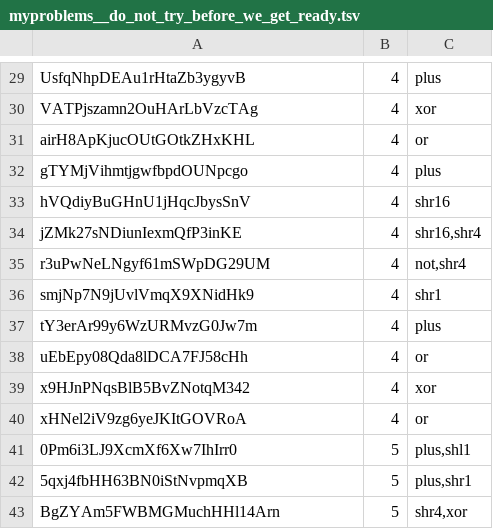
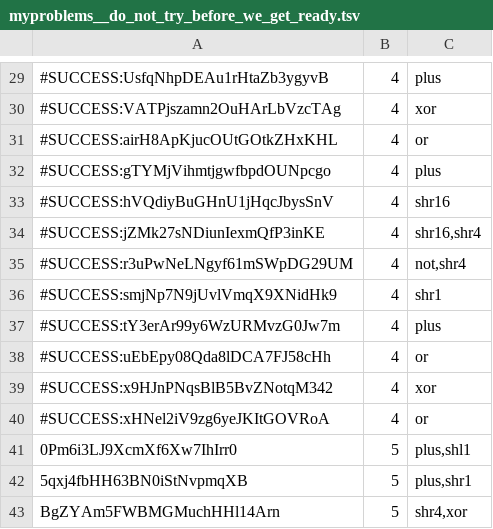
Before and after one commit to NekoSamaDuce/icfpc2013, a TSV file: data/myproblems__do_not_try_before_we_get_ready.tsv, drawn as a sheet; only a part is shown, gaps mark what is left out; the diff covers the shown part only; the diff names each change by its address in the sheet, - before the commit and + after, or states it on an @@ line.

```diff
--- a/data/myproblems__do_not_try_before_we_get_ready.tsv
+++ b/data/myproblems__do_not_try_before_we_get_ready.tsv
-A29: UsfqNhpDEAu1rHtaZb3ygyvB
+A29: #SUCCESS:UsfqNhpDEAu1rHtaZb3ygyvB
-A30: VATPjszamn2OuHArLbVzcTAg
+A30: #SUCCESS:VATPjszamn2OuHArLbVzcTAg
-A31: airH8ApKjucOUtGOtkZHxKHL
+A31: #SUCCESS:airH8ApKjucOUtGOtkZHxKHL
-A32: gTYMjVihmtjgwfbpdOUNpcgo
+A32: #SUCCESS:gTYMjVihmtjgwfbpdOUNpcgo
-A33: hVQdiyBuGHnU1jHqcJbysSnV
+A33: #SUCCESS:hVQdiyBuGHnU1jHqcJbysSnV
-A34: jZMk27sNDiunIexmQfP3inKE
+A34: #SUCCESS:jZMk27sNDiunIexmQfP3inKE
-A35: r3uPwNeLNgyf61mSWpDG29UM
+A35: #SUCCESS:r3uPwNeLNgyf61mSWpDG29UM
-A36: smjNp7N9jUvlVmqX9XNidHk9
+A36: #SUCCESS:smjNp7N9jUvlVmqX9XNidHk9
-A37: tY3erAr99y6WzURMvzG0Jw7m
+A37: #SUCCESS:tY3erAr99y6WzURMvzG0Jw7m
-A38: uEbEpy08Qda8lDCA7FJ58cHh
+A38: #SUCCESS:uEbEpy08Qda8lDCA7FJ58cHh
-A39: x9HJnPNqsBlB5BvZNotqM342
+A39: #SUCCESS:x9HJnPNqsBlB5BvZNotqM342
-A40: xHNel2iV9zg6yeJKItGOVRoA
+A40: #SUCCESS:xHNel2iV9zg6yeJKItGOVRoA
```
Also changed, not shown: 28 edited cells elsewhere in this file, 3 other files.
